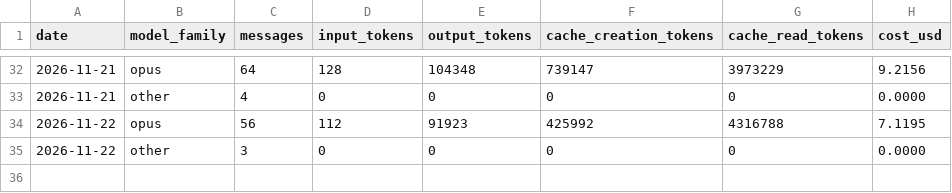
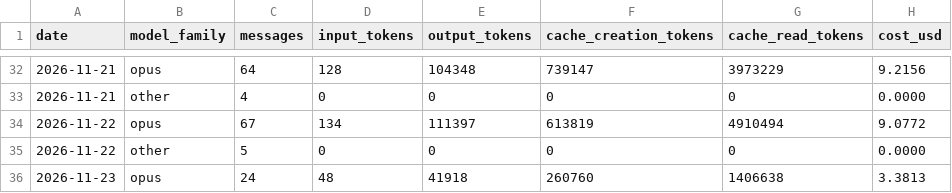
Before and after one commit to mitch-zink/mitch-zink, a CSV file: data/usage_devbox.csv, drawn as a sheet; only a part is shown, gaps mark what is left out.

Commit message:
chore: refresh claude-spend chart (devbox)

```diff
--- a/data/usage_devbox.csv
+++ b/data/usage_devbox.csv
@@ -33,3 +33,4 @@ date,model_family,messages,input_tokens,output_tokens,cache_creation_tokens,cach
 2026-11-21,other,4,0,0,0,0,0.0000
-2026-11-22,opus,56,112,91923,425992,4316788,7.1195
-2026-11-22,other,3,0,0,0,0,0.0000
+2026-11-22,opus,67,134,111397,613819,4910494,9.0772
+2026-11-22,other,5,0,0,0,0,0.0000
+2026-11-23,opus,24,48,41918,260760,1406638,3.3813
```
Also changed, not shown: 2 other files.
